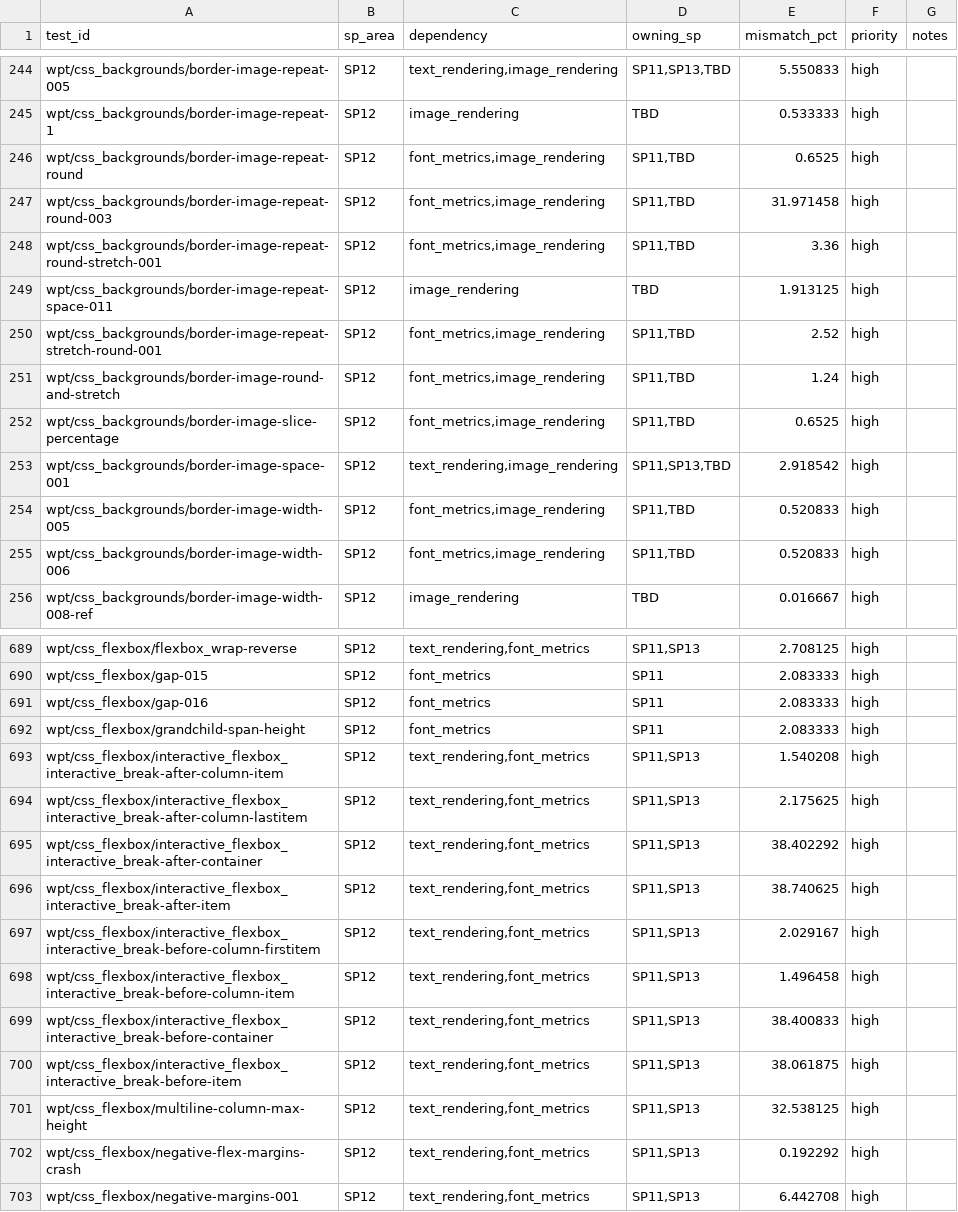
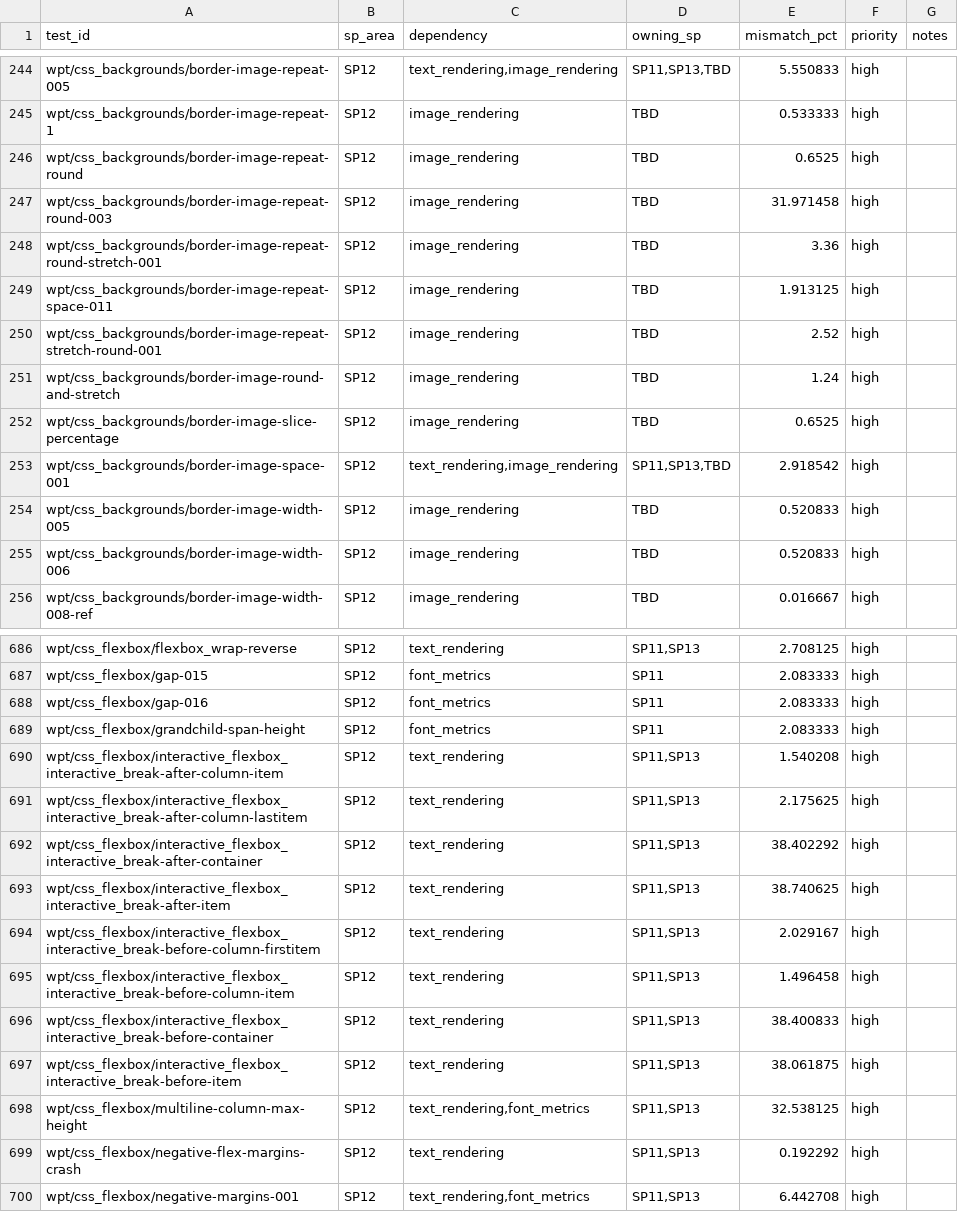
Before and after one commit to zhuowcui/open-ui, a CSV file: tools/accountability/data/sp12_5_deferred.csv, drawn as a sheet; only a part is shown, gaps mark what is left out; addresses are those after the commit; the diff covers the shown part only; the diff names each change by its address in the sheet, - before the commit and + after, or states it on an @@ line.

```diff
--- a/tools/accountability/data/sp12_5_deferred.csv
+++ b/tools/accountability/data/sp12_5_deferred.csv
-C246:C248 (dependency): font_metrics,image_rendering
+C246:C248 (dependency): image_rendering
-D246:D248 (owning_sp): SP11,TBD
+D246:D248 (owning_sp): TBD
-C250:C252 (dependency): font_metrics,image_rendering
+C250:C252 (dependency): image_rendering
-D250:D252 (owning_sp): SP11,TBD
+D250:D252 (owning_sp): TBD
-C254:C255 (dependency): font_metrics,image_rendering
+C254:C255 (dependency): image_rendering
-D254:D255 (owning_sp): SP11,TBD
+D254:D255 (owning_sp): TBD
-C686 (dependency): text_rendering,font_metrics
+C686 (dependency): text_rendering
-C690:C697 (dependency): text_rendering,font_metrics
+C690:C697 (dependency): text_rendering
-C699 (dependency): text_rendering,font_metrics
+C699 (dependency): text_rendering
```
Also changed, not shown: 4 removed rows and 96 edited cells elsewhere in this file, 7 other files.
